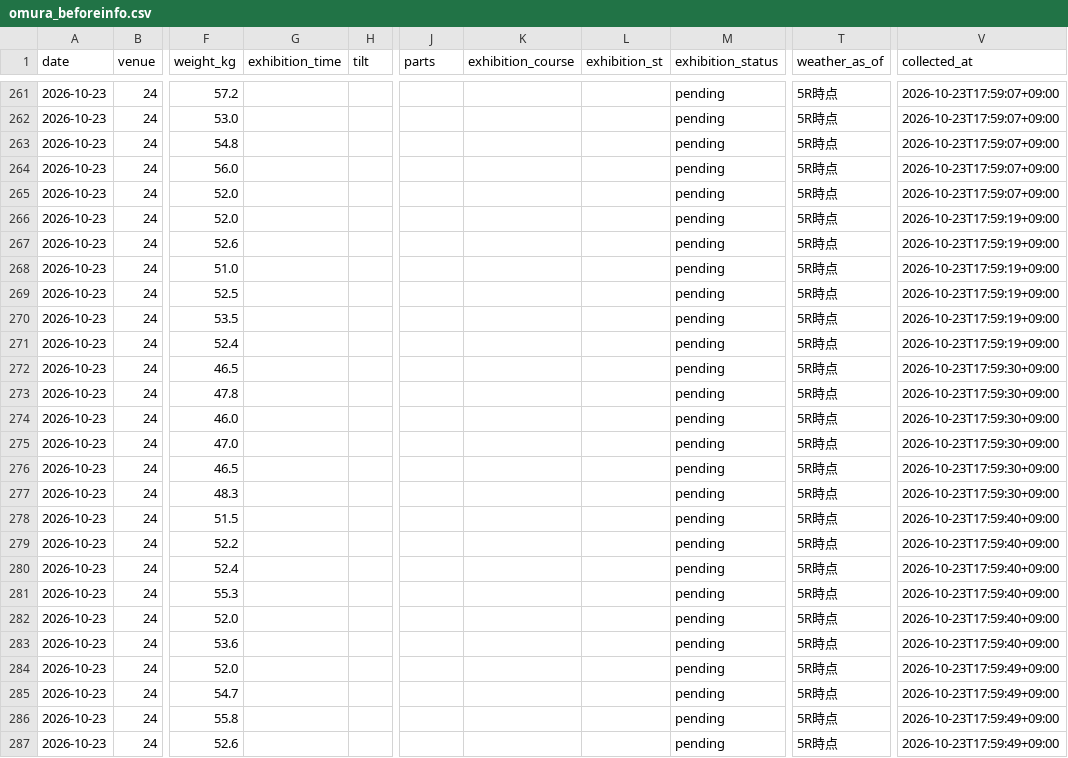
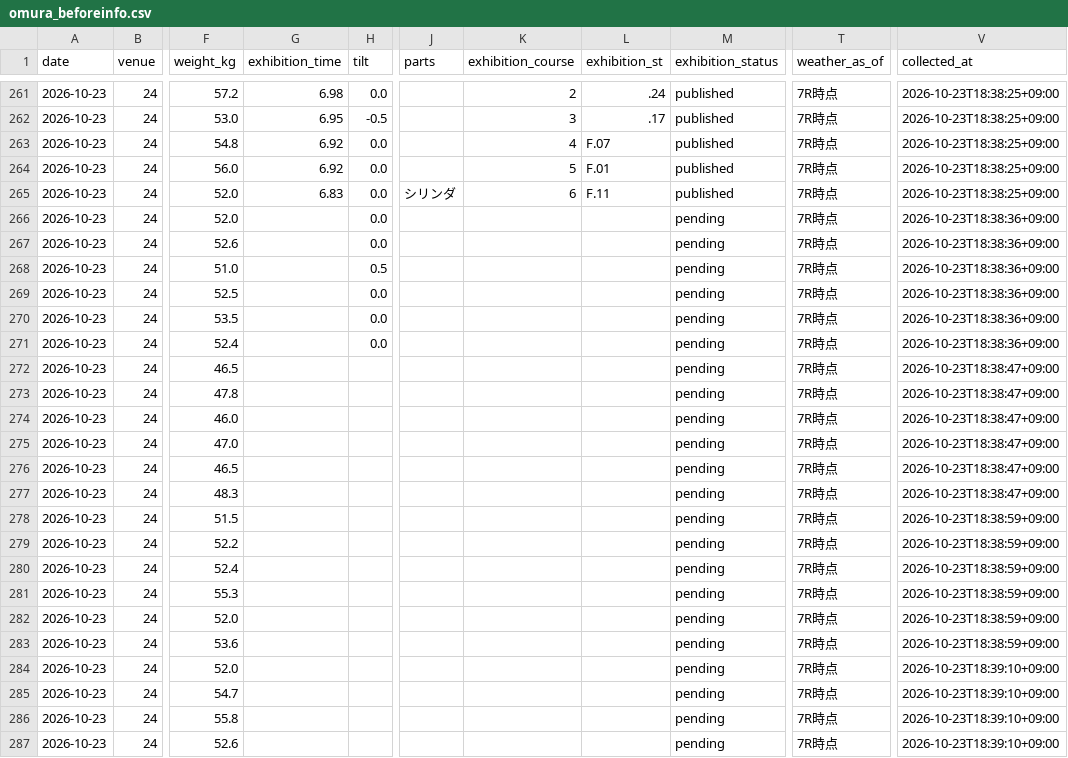
Before and after one commit to kasiwazakilove292-gif/boat-ai-app, a CSV file: data/omura_beforeinfo.csv, drawn as a sheet; only a part is shown, gaps mark what is left out; the diff covers the shown part only; the diff names each change by its address in the sheet, - before the commit and + after, or states it on an @@ line.

```diff
--- a/data/omura_beforeinfo.csv
+++ b/data/omura_beforeinfo.csv
-G261 (exhibition_time): (empty)
+G261 (exhibition_time): 6.98
-H261 (tilt): (empty)
+H261 (tilt): 0.0
-K261 (exhibition_course): (empty)
+K261 (exhibition_course): 2
-L261 (exhibition_st): (empty)
+L261 (exhibition_st): .24
-M261:M265 (exhibition_status): pending
+M261:M265 (exhibition_status): published
-T261:T287 (weather_as_of): 5R時点
+T261:T287 (weather_as_of): 7R時点
-V261:V265 (collected_at): 2026-10-23T17:59:07+09:00
+V261:V265 (collected_at): 2026-10-23T18:38:25+09:00
-G262 (exhibition_time): (empty)
+G262 (exhibition_time): 6.95
-H262 (tilt): (empty)
+H262 (tilt): -0.5
-K262 (exhibition_course): (empty)
+K262 (exhibition_course): 3
-L262 (exhibition_st): (empty)
+L262 (exhibition_st): .17
-G263:G264 (exhibition_time): (empty)
+G263:G264 (exhibition_time): 6.92
-H263:H267 (tilt): (empty)
+H263:H267 (tilt): 0.0
-K263 (exhibition_course): (empty)
+K263 (exhibition_course): 4
-L263 (exhibition_st): (empty)
+L263 (exhibition_st): F.07
-K264 (exhibition_course): (empty)
+K264 (exhibition_course): 5
-L264 (exhibition_st): (empty)
+L264 (exhibition_st): F.01
-G265 (exhibition_time): (empty)
+G265 (exhibition_time): 6.83
-J265 (parts): (empty)
+J265 (parts): シリンダ
-K265 (exhibition_course): (empty)
+K265 (exhibition_course): 6
-L265 (exhibition_st): (empty)
+L265 (exhibition_st): F.11
-V266:V271 (collected_at): 2026-10-23T17:59:19+09:00
+V266:V271 (collected_at): 2026-10-23T18:38:36+09:00
-H268 (tilt): (empty)
+H268 (tilt): 0.5
-H269:H271 (tilt): (empty)
+H269:H271 (tilt): 0.0
-V272:V277 (collected_at): 2026-10-23T17:59:30+09:00
+V272:V277 (collected_at): 2026-10-23T18:38:47+09:00
-V278:V283 (collected_at): 2026-10-23T17:59:40+09:00
+V278:V283 (collected_at): 2026-10-23T18:38:59+09:00
-V284:V287 (collected_at): 2026-10-23T17:59:49+09:00
+V284:V287 (collected_at): 2026-10-23T18:39:10+09:00
```
Also changed, not shown: 108 edited cells elsewhere in this file, 2 other files.
